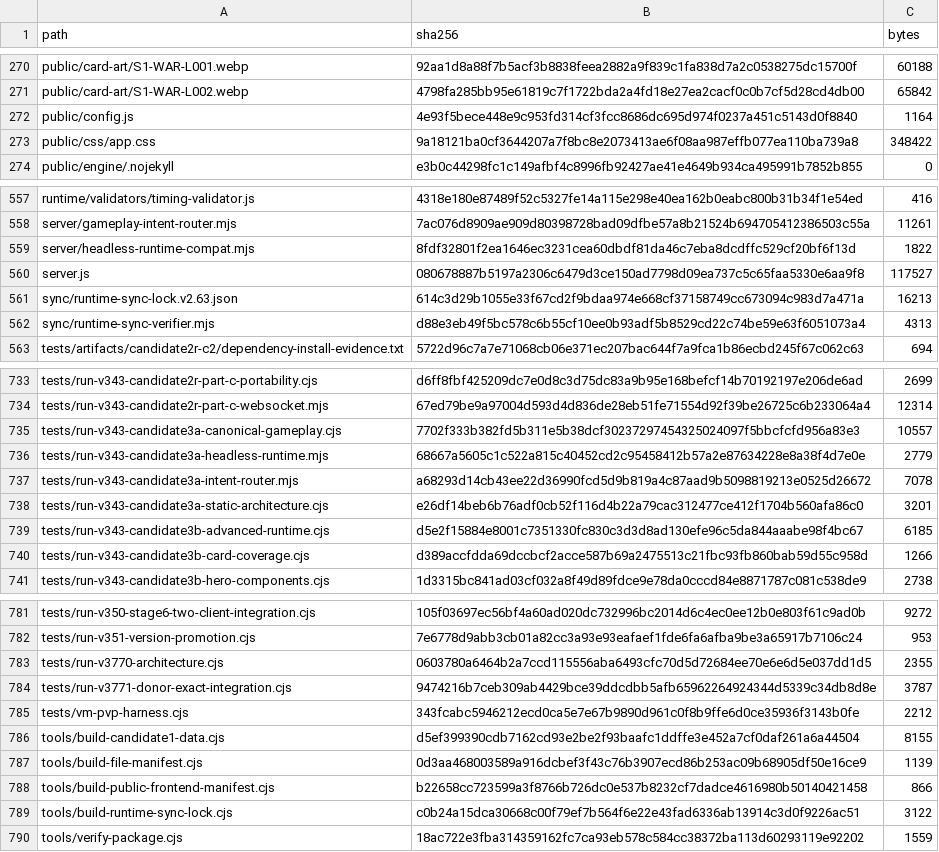
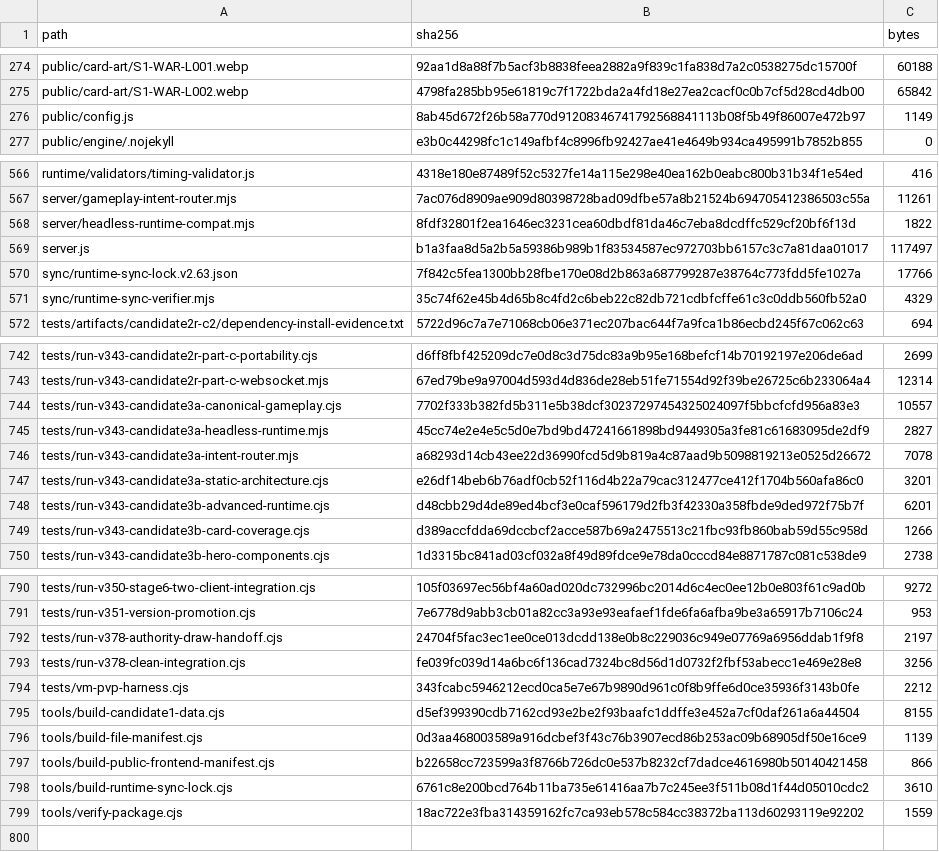
Before and after one commit to GrandisLegacyTCG/Grandis-Legacy-PvP-Trial, a CSV file: FILE_MANIFEST_SHA256.csv, drawn as a sheet; only a part is shown, gaps mark what is left out; the diff covers the shown part only.

```diff
--- a/FILE_MANIFEST_SHA256.csv
+++ b/FILE_MANIFEST_SHA256.csv
@@ -271,4 +275,3 @@ public/card-art/S1-WAR-L001.webp,92aa1d8a88f7b5acf3b8838feea2882a9f839c1fa838d7a
 public/card-art/S1-WAR-L002.webp,4798fa285bb95e61819c7f1722bda2a4fd18e27ea2cacf0c0b7cf5d28cd4db00,65842
-public/config.js,4e93f5bece448e9c953fd314cf3fcc8686dc695d974f0237a451c5143d0f8840,1164
-public/css/app.css,9a18121ba0cf3644207a7f8bc8e2073413ae6f08aa987effb077ea110ba739a8,348422
+public/config.js,8ab45d672f26b58a770d91208346741792568841113b08f5b49f86007e472b97,1149
 public/engine/.nojekyll,e3b0c44298fc1c149afbf4c8996fb92427ae41e4649b934ca495991b7852b855,0
@@ -559,5 +568,5 @@ server/gameplay-intent-router.mjs,7ac076d8909ae909d80398728bad09dfbe57a8b21524b6
 server/headless-runtime-compat.mjs,8fdf32801f2ea1646ec3231cea60dbdf81da46c7eba8dcdffc529cf20bf6f13d,1822
-server.js,080678887b5197a2306c6479d3ce150ad7798d09ea737c5c65faa5330e6aa9f8,117527
-sync/runtime-sync-lock.v2.63.json,614c3d29b1055e33f67cd2f9bdaa974e668cf37158749cc673094c983d7a471a,16213
-sync/runtime-sync-verifier.mjs,d88e3eb49f5bc578c6b55cf10ee0b93adf5b8529cd22c74be59e63f6051073a4,4313
+server.js,b1a3faa8d5a2b5a59386b989b1f83534587ec972703bb6157c3c7a81daa01017,117497
+sync/runtime-sync-lock.v2.63.json,7f842c5fea1300bb28fbe170e08d2b863a687799287e38764c773fdd5fe1027a,17766
+sync/runtime-sync-verifier.mjs,35c74f62e45b4d65b8c4fd2c6beb22c82db721cdbfcffe61c3c0ddb560fb52a0,4329
 tests/artifacts/candidate2r-c2/dependency-install-evidence.txt,5722d96c7a7e71068cb06e371ec207bac644f7a9fca1b86ecbd245f67c062c63,694
@@ -735,6 +744,6 @@ tests/run-v343-candidate2r-part-c-websocket.mjs,67ed79be9a97004d593d4d836de28eb5
 tests/run-v343-candidate3a-canonical-gameplay.cjs,7702f333b382fd5b311e5b38dcf30237297454325024097f5bbcfcfd956a83e3,10557
-tests/run-v343-candidate3a-headless-runtime.mjs,68667a5605c1c522a815c40452cd2c95458412b57a2e87634228e8a38f4d7e0e,2779
+tests/run-v343-candidate3a-headless-runtime.mjs,45cc74e2e4e5c5d0e7bd9bd47241661898bd9449305a3fe81c61683095de2df9,2827
 tests/run-v343-candidate3a-intent-router.mjs,a68293d14cb43ee22d36990fcd5d9b819a4c87aad9b5098819213e0525d26672,7078
 tests/run-v343-candidate3a-static-architecture.cjs,e26df14beb6b76adf0cb52f116d4b22a79cac312477ce412f1704b560afa86c0,3201
-tests/run-v343-candidate3b-advanced-runtime.cjs,d5e2f15884e8001c7351330fc830c3d3d8ad130efe96c5da844aaabe98f4bc67,6185
+tests/run-v343-candidate3b-advanced-runtime.cjs,d48cbb29d4de89ed4bcf3e0caf596179d2fb3f42330a358fbde9ded972f75b7f,6201
 tests/run-v343-candidate3b-card-coverage.cjs,d389accfdda69dccbcf2acce587b69a2475513c21fbc93fb860bab59d55c958d,1266
@@ -782,4 +791,4 @@ tests/run-v350-stage6-two-client-integration.cjs,105f03697ec56bf4a60ad020dc73299
 tests/run-v351-version-promotion.cjs,7e6778d9abb3cb01a82cc3a93e93eafaef1fde6fa6afba9be3a65917b7106c24,953
-tests/run-v3770-architecture.cjs,0603780a6464b2a7ccd115556aba6493cfc70d5d72684ee70e6e6d5e037dd1d5,2355
-tests/run-v3771-donor-exact-integration.cjs,9474216b7ceb309ab4429bce39ddcdbb5afb65962264924344d5339c34db8d8e,3787
+tests/run-v378-authority-draw-handoff.cjs,24704f5fac3ec1ee0ce013dcdd138e0b8c229036c949e07769a6956ddab1f9f8,2197
+tests/run-v378-clean-integration.cjs,fe039fc039d14a6bc6f136cad7324bc8d56d1d0732f2fbf53abecc1e469e28e8,3256
 tests/vm-pvp-harness.cjs,343fcabc5946212ecd0ca5e7e67b9890d961c0f8b9ffe6d0ce35936f3143b0fe,2212
@@ -788,3 +797,3 @@ tools/build-file-manifest.cjs,0d3aa468003589a916dcbef3f43c76b3907ecd86b253ac09b6
 tools/build-public-frontend-manifest.cjs,b22658cc723599a3f8766b726dc0e537b8232cf7dadce4616980b50140421458,866
-tools/build-runtime-sync-lock.cjs,c0b24a15dca30668c00f79ef7b564f6e22e43fad6336ab13914c3d0f9226ac51,3122
+tools/build-runtime-sync-lock.cjs,6761c8e200bcd764b11ba735e61416aa7b7c245ee3f511b08d1f44d05010cdc2,3610
 tools/verify-package.cjs,18ac722e3fba314359162fc7ca93eb578c584cc38372ba113d60293119e92202,1559
```
Also changed, not shown: 19 added rows, 9 removed rows and 10 edited cells elsewhere in this file, public/PVP_FRONTEND_SHA256.csv, 39 other files.
